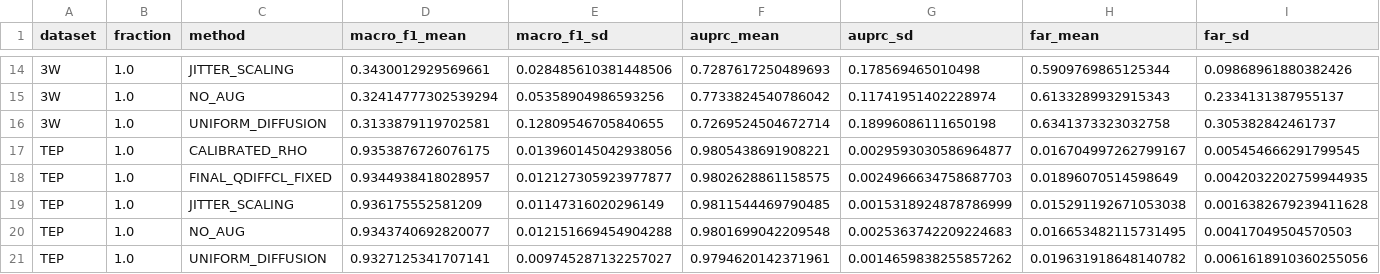
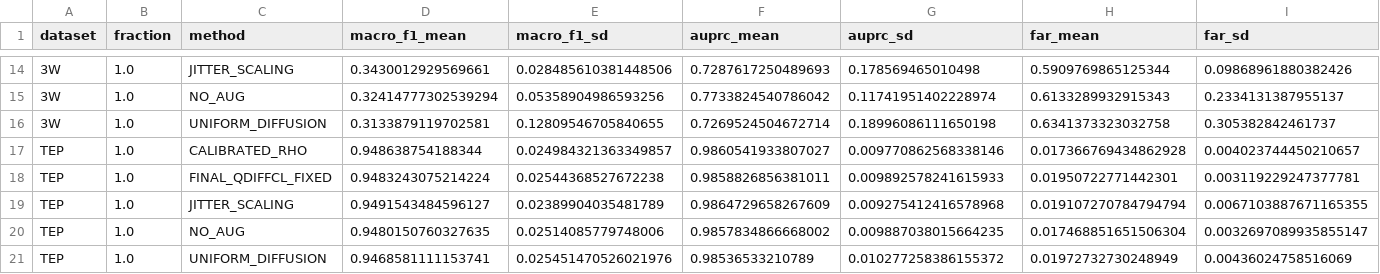
Before and after one commit to LTY0527/Q-DiffCL, a CSV file: analysis/results/qdiffcl_data_regime_summary.csv, drawn as a sheet; only a part is shown, gaps mark what is left out; removed rows and columns are numbered as before the commit, all else as after; rows hold the shown columns only; the diff names each change by its address in the sheet, - before the commit and + after, or states it on an @@ line.

```diff
--- a/analysis/results/qdiffcl_data_regime_summary.csv
+++ b/analysis/results/qdiffcl_data_regime_summary.csv
-row 17: TEP | 1.0 | CALIBRATED_RHO | 0.9353876726076175 | 0.013960145042938056 | 0.9805438691908221 | 0.0029593030586964877 | 0.016704997262799167 | 0.005454666291799545
-row 18: TEP | 1.0 | FINAL_QDIFFCL_FIXED | 0.9344938418028957 | 0.012127305923977877 | 0.9802628861158575 | 0.0024966634758687703 | 0.01896070514598649 | 0.0042032202759944935
-row 19: TEP | 1.0 | JITTER_SCALING | 0.936175552581209 | 0.01147316020296149 | 0.9811544469790485 | 0.0015318924878786999 | 0.015291192671053038 | 0.0016382679239411628
-row 20: TEP | 1.0 | NO_AUG | 0.9343740692820077 | 0.012151669454904288 | 0.9801699042209548 | 0.0025363742209224683 | 0.016653482115731495 | 0.00417049504570503
-row 21: TEP | 1.0 | UNIFORM_DIFFUSION | 0.9327125341707141 | 0.009745287132257027 | 0.9794620142371961 | 0.0014659838255857262 | 0.019631918648140782 | 0.0061618910360255056
+row 17: TEP | 1.0 | CALIBRATED_RHO | 0.948638754188344 | 0.024984321363349857 | 0.9860541933807027 | 0.009770862568338146 | 0.017366769434862928 | 0.004023744450210657
+row 18: TEP | 1.0 | FINAL_QDIFFCL_FIXED | 0.9483243075214224 | 0.02544368527672238 | 0.9858826856381011 | 0.009892578241615933 | 0.01950722771442301 | 0.003119229247377781
+row 19: TEP | 1.0 | JITTER_SCALING | 0.9491543484596127 | 0.02389904035481789 | 0.9864729658267609 | 0.009275412416578968 | 0.019107270784794794 | 0.0067103887671165355
+row 20: TEP | 1.0 | NO_AUG | 0.9480150760327635 | 0.02514085779748006 | 0.9857834866668002 | 0.009887038015664235 | 0.017468851651506304 | 0.0032697089935855147
+row 21: TEP | 1.0 | UNIFORM_DIFFUSION | 0.9468581111153741 | 0.025451470526021976 | 0.98536533210789 | 0.010277258386155372 | 0.01972732730248949 | 0.00436024758516069
```
Also changed, not shown: analysis/results/qdiffcl_data_regime_paired.csv, analysis/results/qdiffcl_data_regime_rho.csv, 12 other files.
